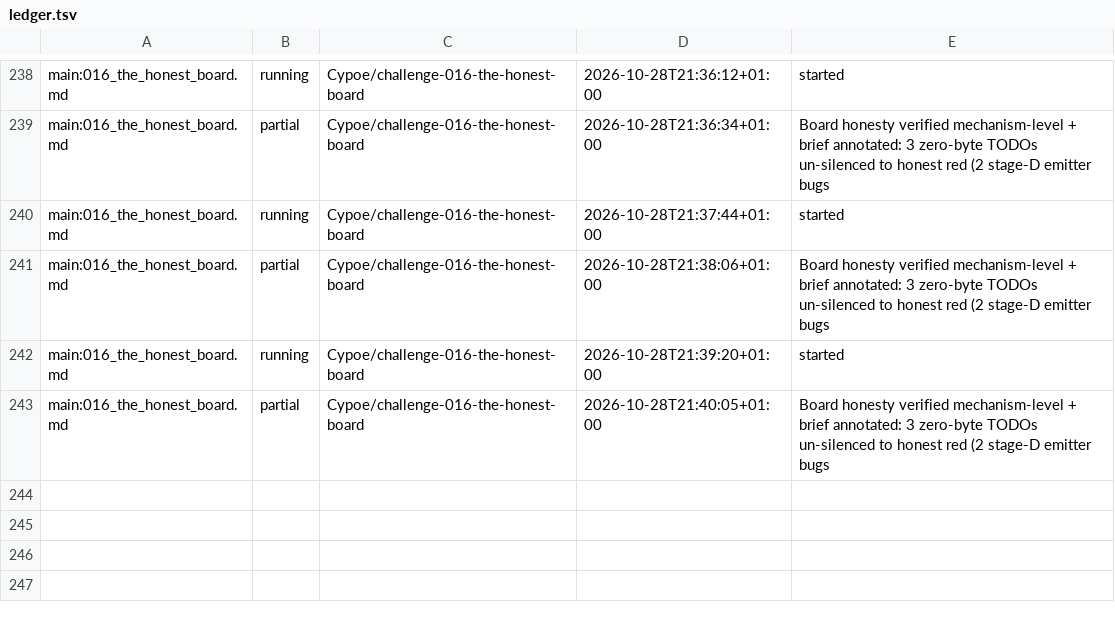
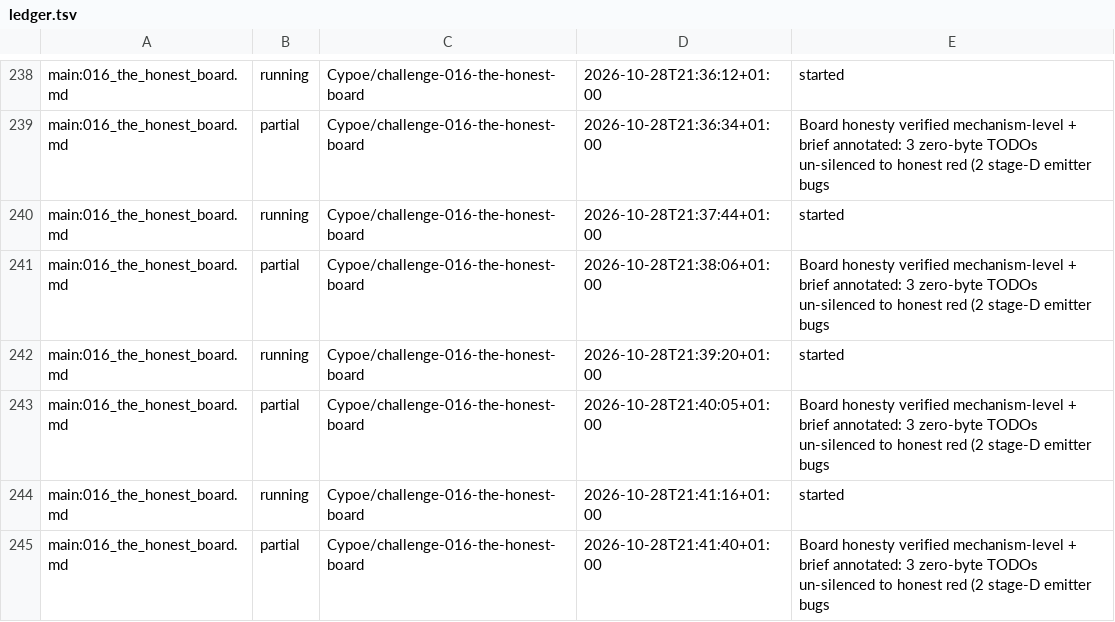
Before and after one commit to Cypoe/koru, a TSV file: fleet/ledger.tsv, drawn as a sheet; only a part is shown, gaps mark what is left out.

Commit message:
fleet: 016-the-honest-board partial
## World Model

Signals: acknowledged-none

## Membrane

Evolution: acknowledged-none

```diff
--- a/fleet/ledger.tsv
+++ b/fleet/ledger.tsv
@@ -243 +243,3 @@ main:016_the_honest_board.md	running	Cypoe/challenge-016-the-honest-board	2026-1
 main:016_the_honest_board.md	partial	Cypoe/challenge-016-the-honest-board	2026-10-28T21:40:05+01:00	Board honesty verified mechanism-level + brief annotated: 3 zero-byte TODOs un-silenced to honest red (2 stage-D emitter bugs
+main:016_the_honest_board.md	running	Cypoe/challenge-016-the-honest-board	2026-10-28T21:41:16+01:00	started
+main:016_the_honest_board.md	partial	Cypoe/challenge-016-the-honest-board	2026-10-28T21:41:40+01:00	Board honesty verified mechanism-level + brief annotated: 3 zero-byte TODOs un-silenced to honest red (2 stage-D emitter bugs
```
